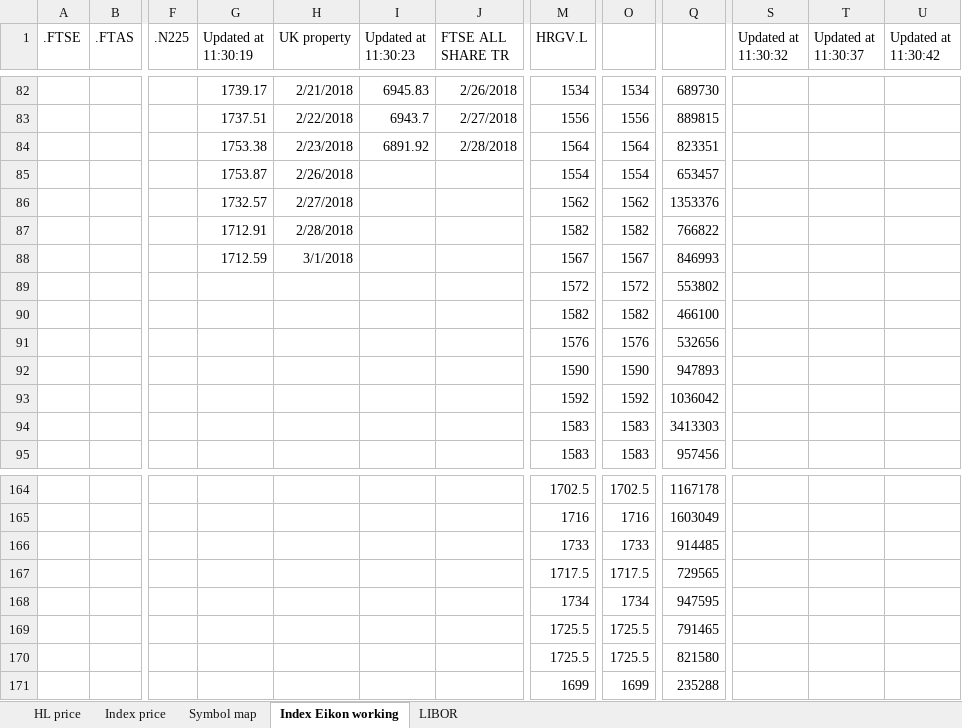
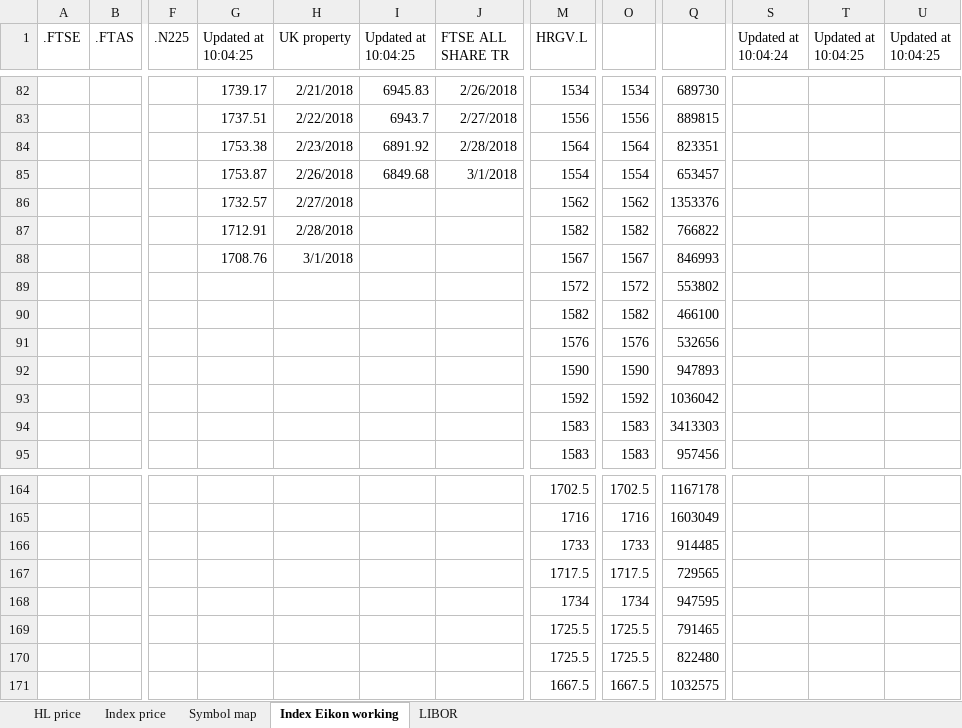
Before and after one commit to NNicolaou/HL_live, an Excel workbook: index and hl price data.xlsx, sheet Index Eikon working, drawn as a sheet; only a part is shown, gaps mark what is left out; values as stored, in another font and other column widths than the file's, no borders; the diff names each change by its address in the sheet, - before the commit and + after, or states it on an @@ line.

```diff
--- a/index and hl price data.xlsx (sheet Index Eikon working)
+++ b/index and hl price data.xlsx (sheet Index Eikon working)
-G1: Updated at 11:30:19
+G1: Updated at 10:04:25
-I1: Updated at 11:30:23
+I1: Updated at 10:04:25
-S1: Updated at 11:30:32
+S1: Updated at 10:04:24
-T1: Updated at 11:30:37
+T1: Updated at 10:04:25
-U1: Updated at 11:30:42
+U1: Updated at 10:04:25
-I85 (Updated at 10:04:25): (empty)
+I85 (Updated at 10:04:25): 6849.68
-J85 (FTSE ALL SHARE TR): (empty)
+J85 (FTSE ALL SHARE TR): 3/1/2018
-G88 (Updated at 10:04:25): 1712.59
+G88 (Updated at 10:04:25): 1708.76
-Q170: 821580
+Q170: 822480
-M171 (HRGV.L): 1699
+M171 (HRGV.L): 1667.5
-O171: 1699
+O171: 1667.5
-Q171: 235288
+Q171: 1032575
```
Also changed, not shown: sheet LIBOR, sheet Index price, sheet HL price, HL funds data.xlsx.
